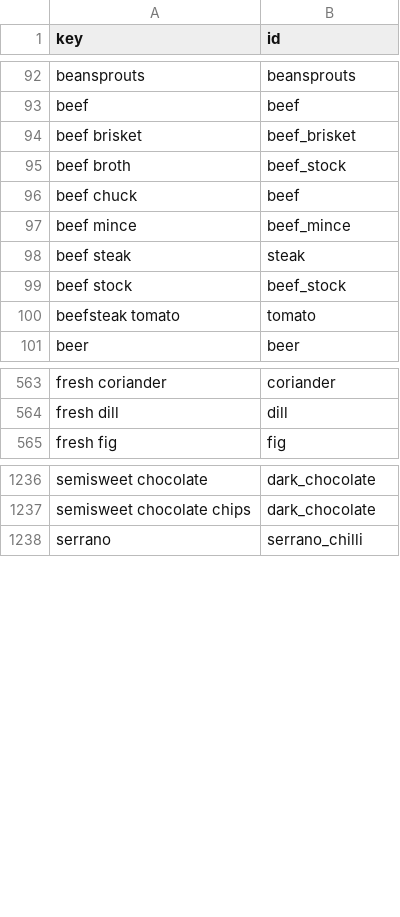
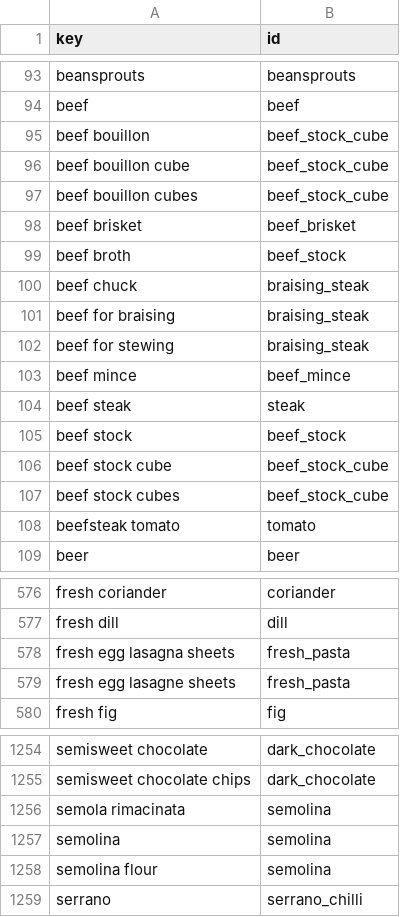
Before and after one commit to Robert4lyf/HyperShop, a CSV file: catalog/synonyms.csv, drawn as a sheet; only a part is shown, gaps mark what is left out; the diff covers the shown part only.

```diff
--- a/catalog/synonyms.csv
+++ b/catalog/synonyms.csv
@@ -93,5 +94,10 @@ beansprouts,beansprouts
 beef,beef
+beef bouillon,beef_stock_cube
+beef bouillon cube,beef_stock_cube
+beef bouillon cubes,beef_stock_cube
 beef brisket,beef_brisket
 beef broth,beef_stock
-beef chuck,beef
+beef chuck,braising_steak
+beef for braising,braising_steak
+beef for stewing,braising_steak
 beef mince,beef_mince
@@ -99,2 +105,4 @@ beef steak,steak
 beef stock,beef_stock
+beef stock cube,beef_stock_cube
+beef stock cubes,beef_stock_cube
 beefsteak tomato,tomato
@@ -564,2 +577,4 @@ fresh coriander,coriander
 fresh dill,dill
+fresh egg lasagna sheets,fresh_pasta
+fresh egg lasagne sheets,fresh_pasta
 fresh fig,fig
@@ -1237,2 +1255,5 @@ semisweet chocolate,dark_chocolate
 semisweet chocolate chips,dark_chocolate
+semola rimacinata,semolina
+semolina,semolina
+semolina flour,semolina
 serrano,serrano_chilli
```
Also changed, not shown: 14 added rows and 3 edited cells elsewhere in this file, android/core/src/main/resources/catalog/catalog.tsv, catalog/ingredients.csv, 15 other files.
